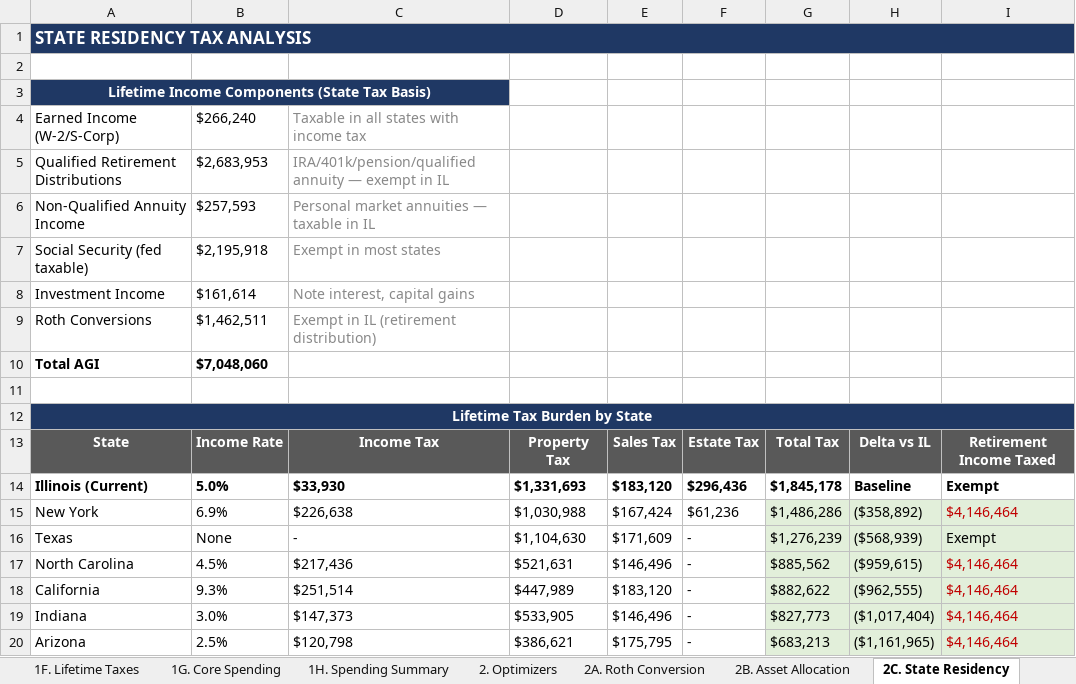
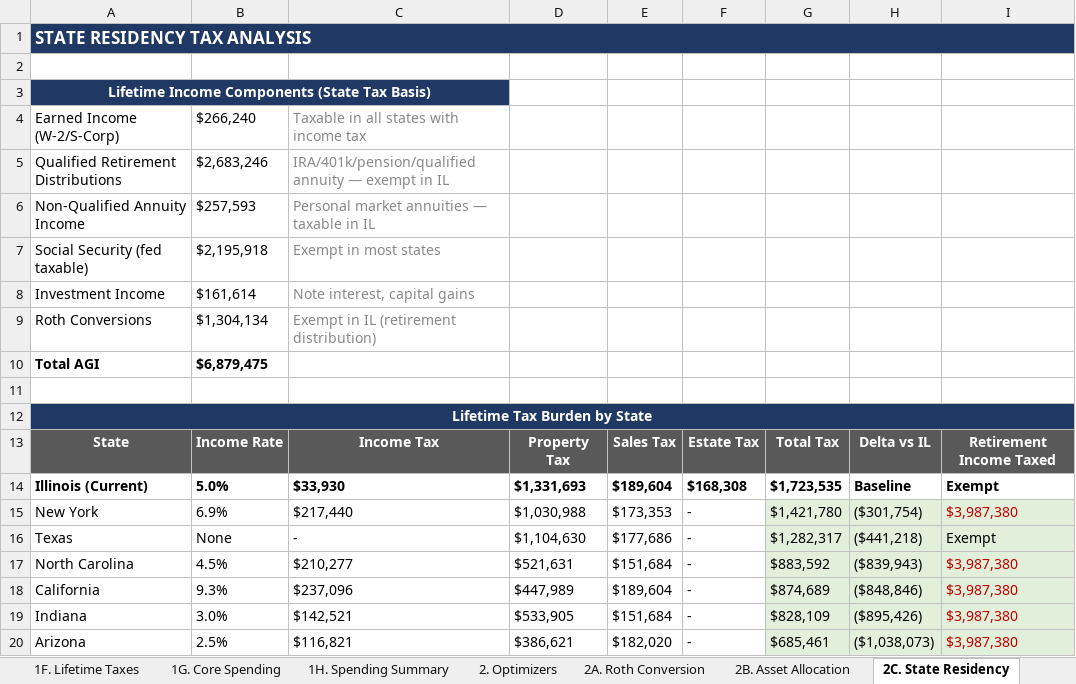
Before and after one commit to matthartzman/retirement_system, an Excel workbook: output/retirement_plan.xlsx, sheet 2C. State Residency, drawn as a sheet; only a part is shown; values as stored, in another font and other column widths than the file's, no borders; the diff covers the shown part only; the diff names each change by its address in the sheet, - before the commit and + after, or states it on an @@ line.

```diff
--- a/output/retirement_plan.xlsx (sheet 2C. State Residency)
+++ b/output/retirement_plan.xlsx (sheet 2C. State Residency)
-B5: $2,683,953
+B5: $2,683,246
-B9: $1,462,511
+B9: $1,304,134
-B10: $7,048,060
+B10: $6,879,475
-E14: $183,120
+E14: $189,604
-F14: $296,436
+F14: $168,308
-G14: $1,845,178
+G14: $1,723,535
-C15: $226,638
+C15: $217,440
-E15: $167,424
+E15: $173,353
-F15: $61,236
+F15: -
-G15: $1,486,286
+G15: $1,421,780
-H15: ($358,892)
+H15: ($301,754)
-I15: $4,146,464
+I15: $3,987,380
-E16: $171,609
+E16: $177,686
-G16: $1,276,239
+G16: $1,282,317
-H16: ($568,939)
+H16: ($441,218)
-C17: $217,436
+C17: $210,277
-E17: $146,496
+E17: $151,684
-G17: $885,562
+G17: $883,592
-H17: ($959,615)
+H17: ($839,943)
-I17:I20: $4,146,464
+I17:I20: $3,987,380
-C18: $251,514
+C18: $237,096
-E18: $183,120
+E18: $189,604
-G18: $882,622
+G18: $874,689
-H18: ($962,555)
+H18: ($848,846)
-C19: $147,373
+C19: $142,521
-E19: $146,496
+E19: $151,684
-G19: $827,773
+G19: $828,109
-H19: ($1,017,404)
+H19: ($895,426)
-C20: $120,798
+C20: $116,821
-E20: $175,795
+E20: $182,020
-G20: $683,213
+G20: $685,461
-H20: ($1,161,965)
+H20: ($1,038,073)
```
Also changed, not shown: 15 edited cells elsewhere in this sheet, sheet 4C. Account Reconciliation, sheet 2D. Social Security, sheet 3A. Monte Carlo, sheet 1C. Cash Flow, sheet 1B. Net Worth, sheet 4E. RMD Audit, 10 more sheets, charts or pictures, 9 other files.
